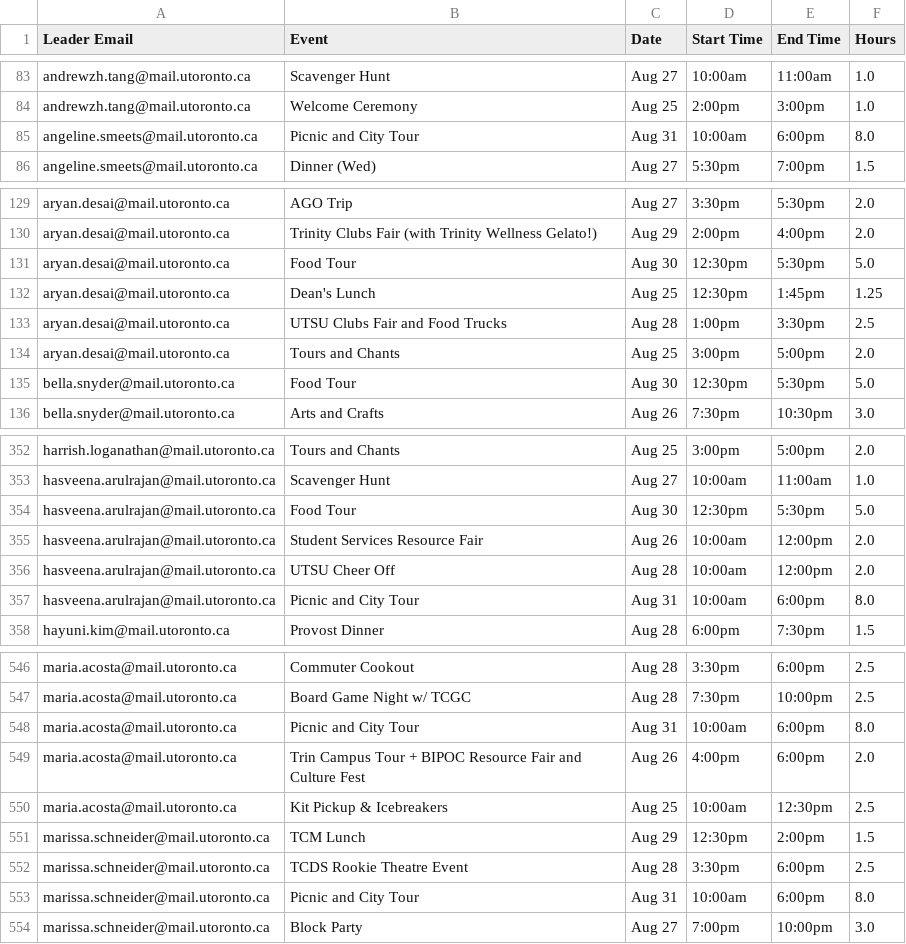
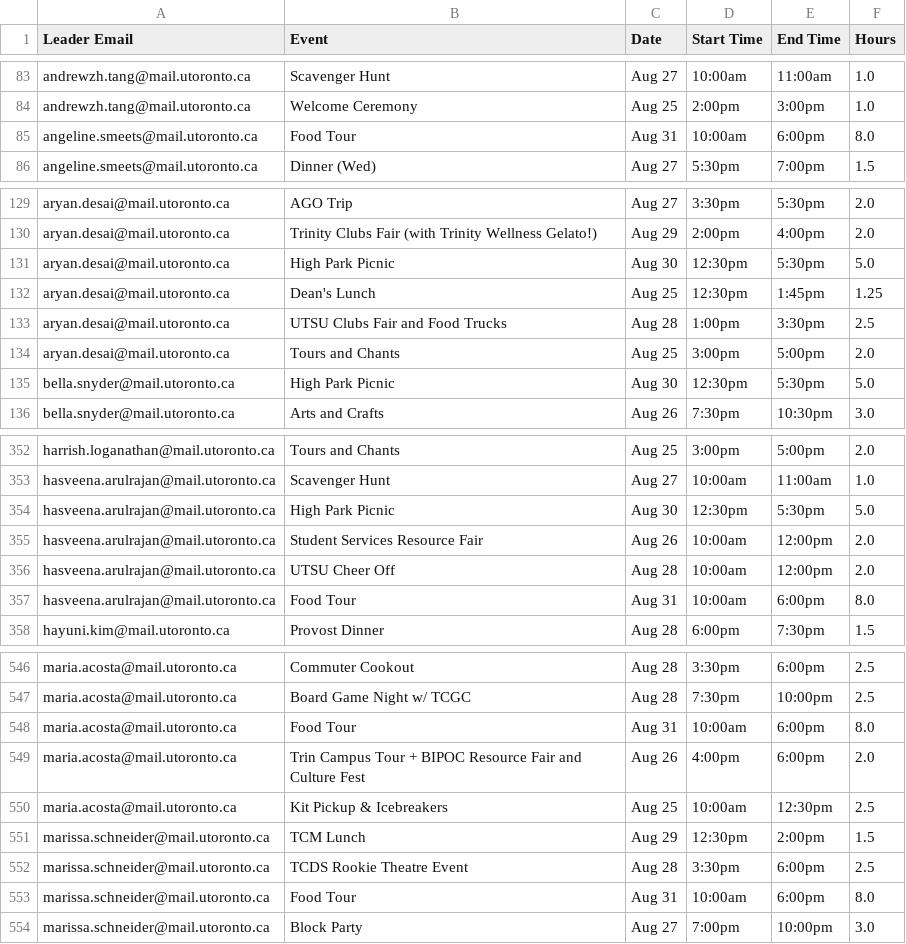
Before and after one commit to lxyhan/Trinity-College-Orientation-Backend, a CSV file: backend/orientation_assignments_leader_assignments.csv, drawn as a sheet; only a part is shown, gaps mark what is left out; the diff covers the shown part only.

```diff
--- a/backend/orientation_assignments_leader_assignments.csv
+++ b/backend/orientation_assignments_leader_assignments.csv
@@ -84,3 +84,3 @@ andrewzh.tang@mail.utoronto.ca,Scavenger Hunt,Aug 27,10:00am,11:00am,1.0
 andrewzh.tang@mail.utoronto.ca,Welcome Ceremony,Aug 25,2:00pm,3:00pm,1.0
-angeline.smeets@mail.utoronto.ca,Picnic and City Tour,Aug 31,10:00am,6:00pm,8.0
+angeline.smeets@mail.utoronto.ca,Food Tour,Aug 31,10:00am,6:00pm,8.0
 angeline.smeets@mail.utoronto.ca,Dinner (Wed),Aug 27,5:30pm,7:00pm,1.5
@@ -130,3 +130,3 @@ aryan.desai@mail.utoronto.ca,AGO Trip,Aug 27,3:30pm,5:30pm,2.0
 aryan.desai@mail.utoronto.ca,Trinity Clubs Fair (with Trinity Wellness Gelato!),Aug 29,2:00pm,4:00pm,2.0
-aryan.desai@mail.utoronto.ca,Food Tour,Aug 30,12:30pm,5:30pm,5.0
+aryan.desai@mail.utoronto.ca,High Park Picnic,Aug 30,12:30pm,5:30pm,5.0
 aryan.desai@mail.utoronto.ca,Dean's Lunch,Aug 25,12:30pm,1:45pm,1.25
@@ -134,3 +134,3 @@ aryan.desai@mail.utoronto.ca,UTSU Clubs Fair and Food Trucks,Aug 28,1:00pm,3:30p
 aryan.desai@mail.utoronto.ca,Tours and Chants,Aug 25,3:00pm,5:00pm,2.0
-bella.snyder@mail.utoronto.ca,Food Tour,Aug 30,12:30pm,5:30pm,5.0
+bella.snyder@mail.utoronto.ca,High Park Picnic,Aug 30,12:30pm,5:30pm,5.0
 bella.snyder@mail.utoronto.ca,Arts and Crafts,Aug 26,7:30pm,10:30pm,3.0
@@ -353,6 +353,6 @@ harrish.loganathan@mail.utoronto.ca,Tours and Chants,Aug 25,3:00pm,5:00pm,2.0
 hasveena.arulrajan@mail.utoronto.ca,Scavenger Hunt,Aug 27,10:00am,11:00am,1.0
-hasveena.arulrajan@mail.utoronto.ca,Food Tour,Aug 30,12:30pm,5:30pm,5.0
+hasveena.arulrajan@mail.utoronto.ca,High Park Picnic,Aug 30,12:30pm,5:30pm,5.0
 hasveena.arulrajan@mail.utoronto.ca,Student Services Resource Fair,Aug 26,10:00am,12:00pm,2.0
 hasveena.arulrajan@mail.utoronto.ca,UTSU Cheer Off,Aug 28,10:00am,12:00pm,2.0
-hasveena.arulrajan@mail.utoronto.ca,Picnic and City Tour,Aug 31,10:00am,6:00pm,8.0
+hasveena.arulrajan@mail.utoronto.ca,Food Tour,Aug 31,10:00am,6:00pm,8.0
 hayuni.kim@mail.utoronto.ca,Provost Dinner,Aug 28,6:00pm,7:30pm,1.5
@@ -547,3 +547,3 @@ maria.acosta@mail.utoronto.ca,Commuter Cookout,Aug 28,3:30pm,6:00pm,2.5
 maria.acosta@mail.utoronto.ca,Board Game Night w/ TCGC,Aug 28,7:30pm,10:00pm,2.5
-maria.acosta@mail.utoronto.ca,Picnic and City Tour,Aug 31,10:00am,6:00pm,8.0
+maria.acosta@mail.utoronto.ca,Food Tour,Aug 31,10:00am,6:00pm,8.0
 maria.acosta@mail.utoronto.ca,Trin Campus Tour + BIPOC Resource Fair and Culture Fest,Aug 26,4:00pm,6:00pm,2.0
@@ -552,3 +552,3 @@ marissa.schneider@mail.utoronto.ca,TCM Lunch,Aug 29,12:30pm,2:00pm,1.5
 marissa.schneider@mail.utoronto.ca,TCDS Rookie Theatre Event,Aug 28,3:30pm,6:00pm,2.5
-marissa.schneider@mail.utoronto.ca,Picnic and City Tour,Aug 31,10:00am,6:00pm,8.0
+marissa.schneider@mail.utoronto.ca,Food Tour,Aug 31,10:00am,6:00pm,8.0
 marissa.schneider@mail.utoronto.ca,Block Party,Aug 27,7:00pm,10:00pm,3.0
```
Also changed, not shown: 17 edited cells elsewhere in this file, backend/orientation_assignments_event_staffing.csv.
